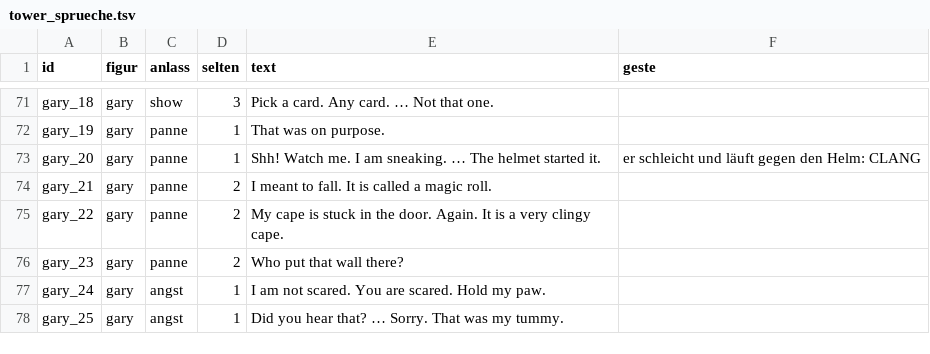
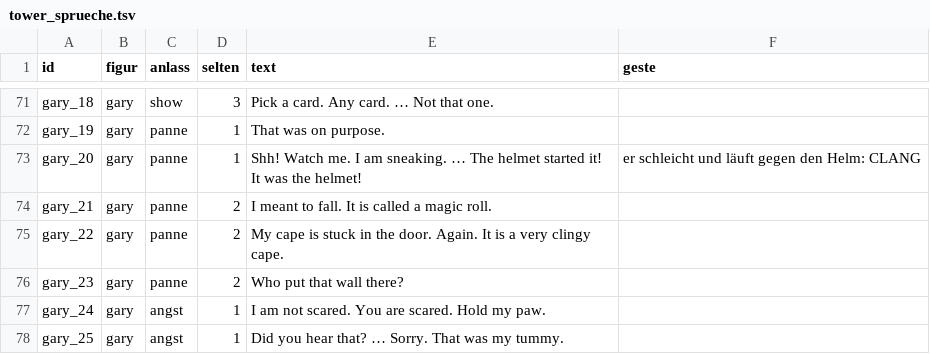
Before and after one commit to langenbachalex/School, a TSV file: inhalte/abenteuer/tower_sprueche.tsv, drawn as a sheet; only a part is shown, gaps mark what is left out.

```diff
--- a/inhalte/abenteuer/tower_sprueche.tsv
+++ b/inhalte/abenteuer/tower_sprueche.tsv
@@ -72,3 +72,3 @@ gary_18	gary	show	3	Pick a card. Any card. … Not that one.
 gary_19	gary	panne	1	That was on purpose.	
-gary_20	gary	panne	1	Shh! Watch me. I am sneaking. … The helmet started it.	er schleicht und läuft gegen den Helm: CLANG
+gary_20	gary	panne	1	Shh! Watch me. I am sneaking. … The helmet started it! It was the helmet!	er schleicht und läuft gegen den Helm: CLANG
 gary_21	gary	panne	2	I meant to fall. It is called a magic roll.	
```
Also changed, not shown: 3 other files.
